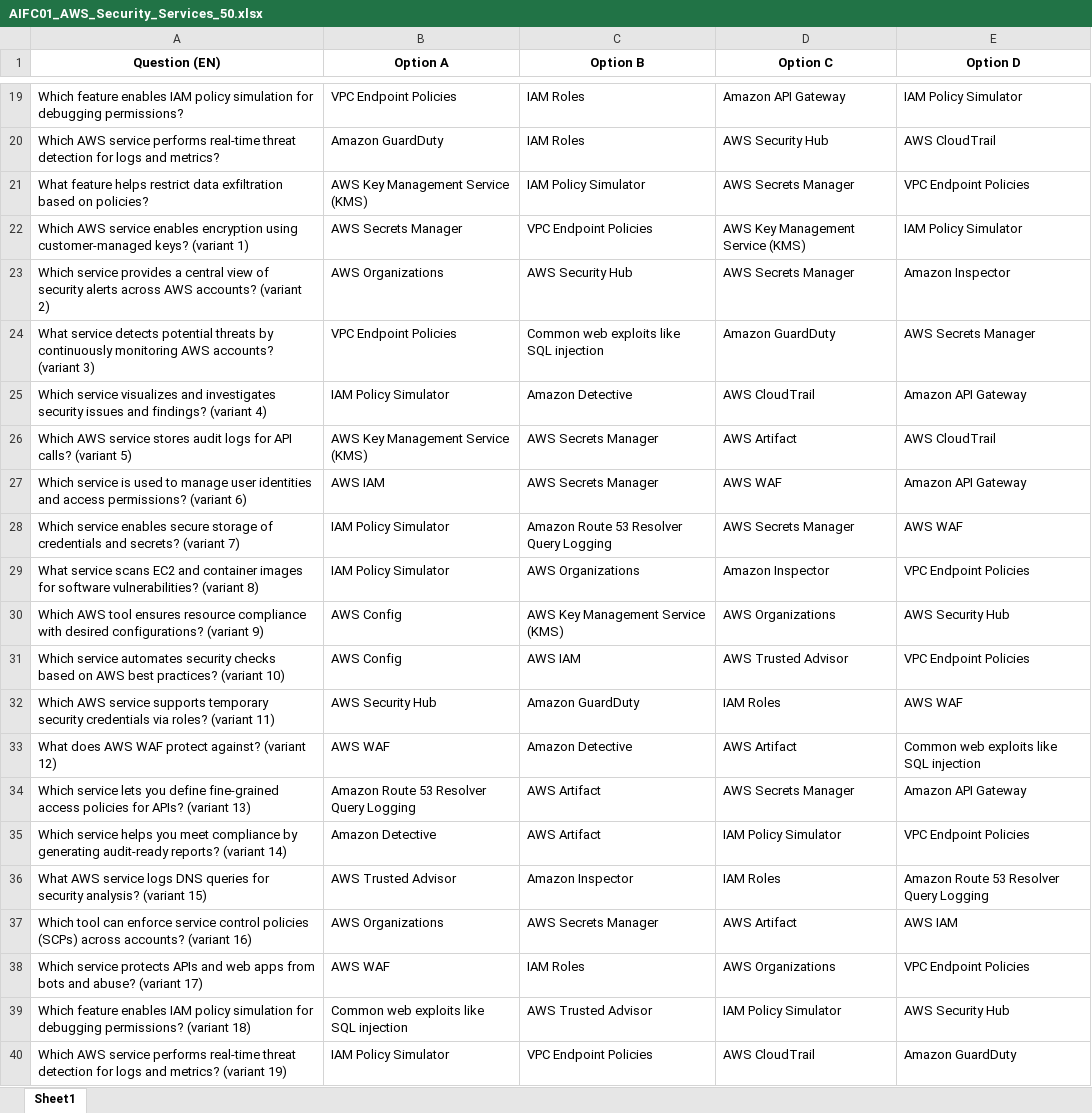
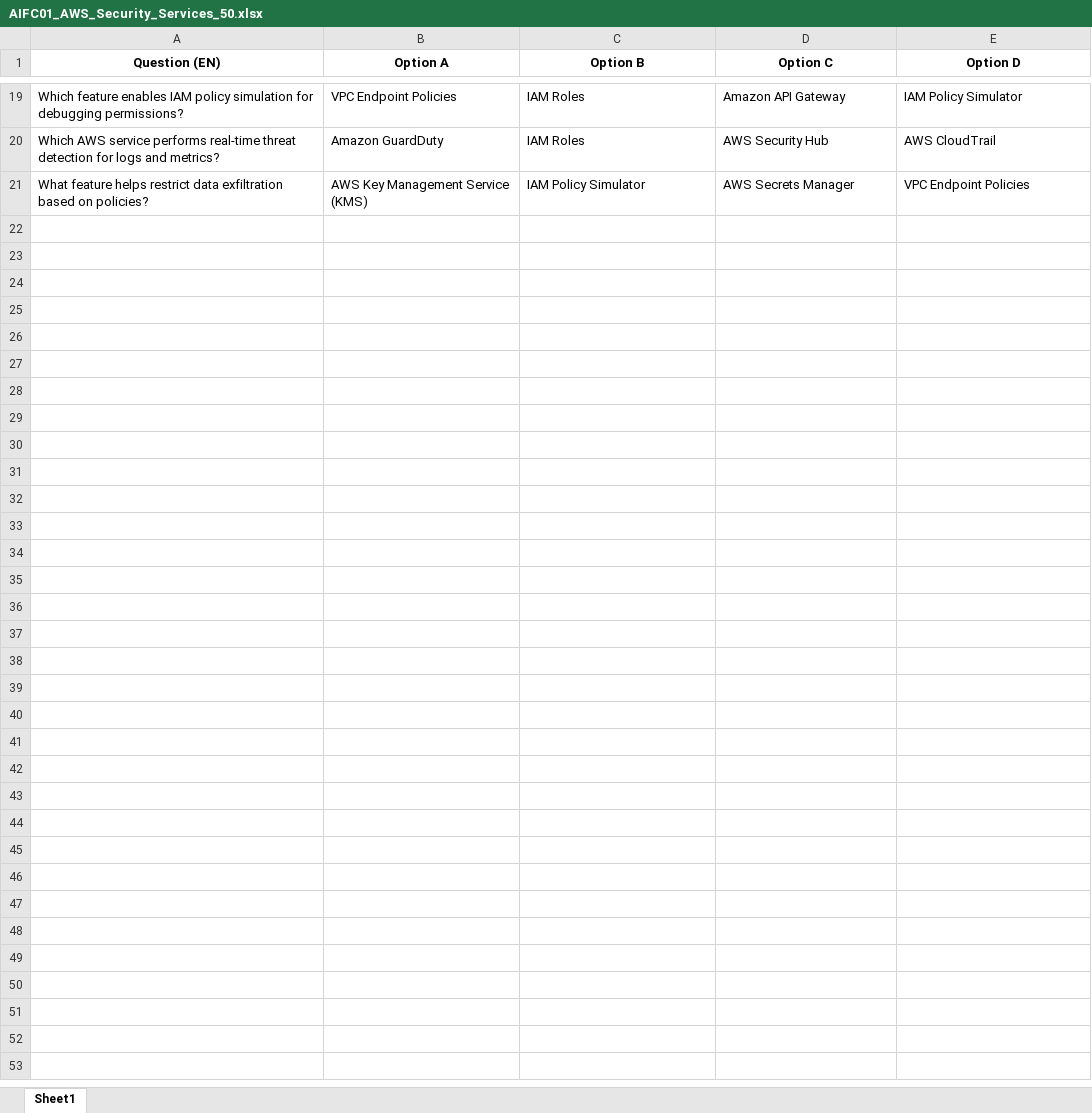
Before and after one commit to NMQuang/aws-project, an Excel workbook: AIF/AIFC01_AWS_Security_Services_50.xlsx, sheet Sheet1, drawn as a sheet; only a part is shown, gaps mark what is left out; values as stored, in another font and other column widths than the file's, no borders; the diff covers the shown part only; the diff names each change by its address in the sheet, - before the commit and + after, or states it on an @@ line.

Commit message:
delete duplicate question

```diff
--- a/AIF/AIFC01_AWS_Security_Services_50.xlsx (sheet Sheet1)
+++ b/AIF/AIFC01_AWS_Security_Services_50.xlsx (sheet Sheet1)
-row 22: Which AWS service enables encryption using customer-managed keys? (variant 1) | AWS Secrets Manager | VPC Endpoint Policies | AWS Key Management Service (KMS) | IAM Policy Simulator
-row 23: Which service provides a central view of security alerts across AWS accounts? (variant 2) | AWS Organizations | AWS Security Hub | AWS Secrets Manager | Amazon Inspector
-row 24: What service detects potential threats by continuously monitoring AWS accounts? (variant 3) | VPC Endpoint Policies | Common web exploits like SQL injection | Amazon GuardDuty | AWS Secrets Manager
-row 25: Which service visualizes and investigates security issues and findings? (variant 4) | IAM Policy Simulator | Amazon Detective | AWS CloudTrail | Amazon API Gateway
-row 26: Which AWS service stores audit logs for API calls? (variant 5) | AWS Key Management Service (KMS) | AWS Secrets Manager | AWS Artifact | AWS CloudTrail
-row 27: Which service is used to manage user identities and access permissions? (variant 6) | AWS IAM | AWS Secrets Manager | AWS WAF | Amazon API Gateway
-row 28: Which service enables secure storage of credentials and secrets? (variant 7) | IAM Policy Simulator | Amazon Route 53 Resolver Query Logging | AWS Secrets Manager | AWS WAF
-row 29: What service scans EC2 and container images for software vulnerabilities? (variant 8) | IAM Policy Simulator | AWS Organizations | Amazon Inspector | VPC Endpoint Policies
-row 30: Which AWS tool ensures resource compliance with desired configurations? (variant 9) | AWS Config | AWS Key Management Service (KMS) | AWS Organizations | AWS Security Hub
-row 31: Which service automates security checks based on AWS best practices? (variant 10) | AWS Config | AWS IAM | AWS Trusted Advisor | VPC Endpoint Policies
-row 32: Which AWS service supports temporary security credentials via roles? (variant 11) | AWS Security Hub | Amazon GuardDuty | IAM Roles | AWS WAF
-row 33: What does AWS WAF protect against? (variant 12) | AWS WAF | Amazon Detective | AWS Artifact | Common web exploits like SQL injection
-row 34: Which service lets you define fine-grained access policies for APIs? (variant 13) | Amazon Route 53 Resolver Query Logging | AWS Artifact | AWS Secrets Manager | Amazon API Gateway
-row 35: Which service helps you meet compliance by generating audit-ready reports? (variant 14) | Amazon Detective | AWS Artifact | IAM Policy Simulator | VPC Endpoint Policies
-row 36: What AWS service logs DNS queries for security analysis? (variant 15) | AWS Trusted Advisor | Amazon Inspector | IAM Roles | Amazon Route 53 Resolver Query Logging
-row 37: Which tool can enforce service control policies (SCPs) across accounts? (variant 16) | AWS Organizations | AWS Secrets Manager | AWS Artifact | AWS IAM
-row 38: Which service protects APIs and web apps from bots and abuse? (variant 17) | AWS WAF | IAM Roles | AWS Organizations | VPC Endpoint Policies
-row 39: Which feature enables IAM policy simulation for debugging permissions? (variant 18) | Common web exploits like SQL injection | AWS Trusted Advisor | IAM Policy Simulator | AWS Security Hub
-row 40: Which AWS service performs real-time threat detection for logs and metrics? (variant 19) | IAM Policy Simulator | VPC Endpoint Policies | AWS CloudTrail | Amazon GuardDuty
```
Also changed, not shown: 11 removed rows elsewhere in this sheet, hidden cells, AIF/AIFC01_Responsible_AI_Security_50.xlsx.
